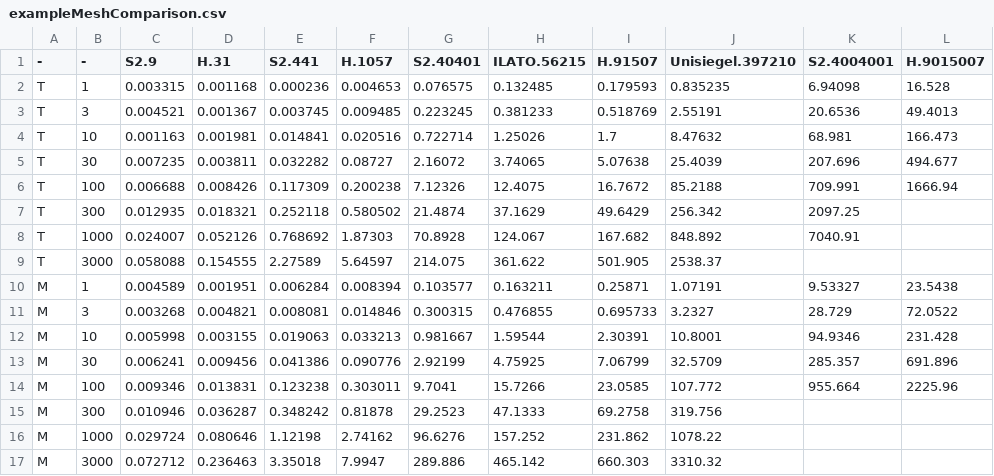
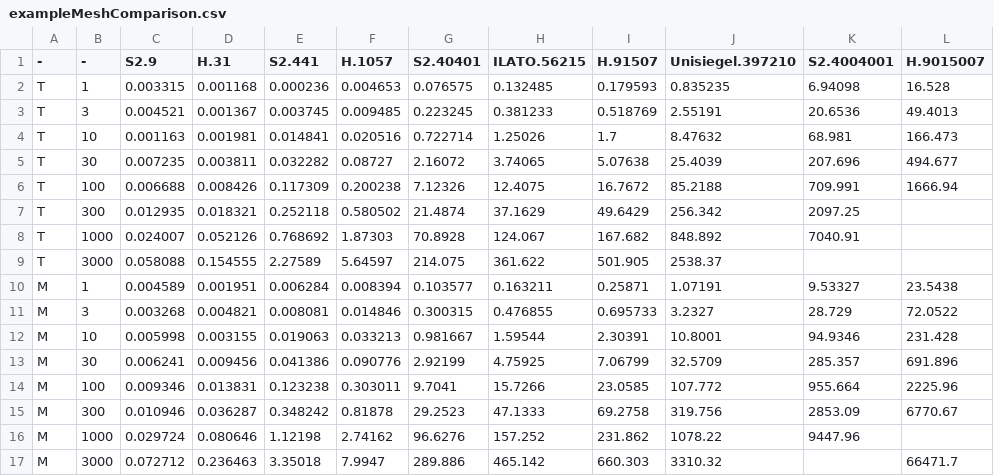
Before and after one commit to brychrwolf/Cuda-One-Ring, a CSV file: experiments/exampleMeshComparison.csv, drawn as a sheet.

```diff
--- a/experiments/exampleMeshComparison.csv
+++ b/experiments/exampleMeshComparison.csv
@@ -14,4 +14,4 @@ M,30,0.006241,0.009456,0.041386,0.090776,2.92199,4.75925,7.06799,32.5709,285.357
 M,100,0.009346,0.013831,0.123238,0.303011,9.7041,15.7266,23.0585,107.772,955.664,2225.96
-M,300,0.010946,0.036287,0.348242,0.81878,29.2523,47.1333,69.2758,319.756,,
-M,1000,0.029724,0.080646,1.12198,2.74162,96.6276,157.252,231.862,1078.22,,
-M,3000,0.072712,0.236463,3.35018,7.9947,289.886,465.142,660.303,3310.32,,
+M,300,0.010946,0.036287,0.348242,0.81878,29.2523,47.1333,69.2758,319.756,2853.09,6770.67
+M,1000,0.029724,0.080646,1.12198,2.74162,96.6276,157.252,231.862,1078.22,9447.96,
+M,3000,0.072712,0.236463,3.35018,7.9947,289.886,465.142,660.303,3310.32,,66471.7
```
Also changed, not shown: 1 other file.
